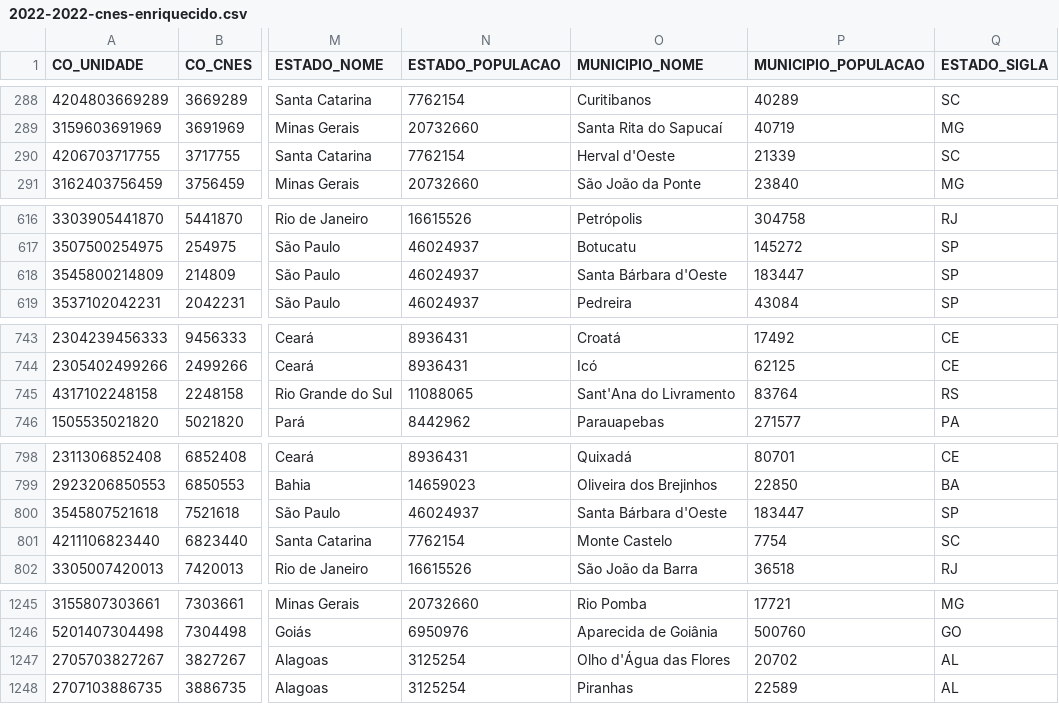
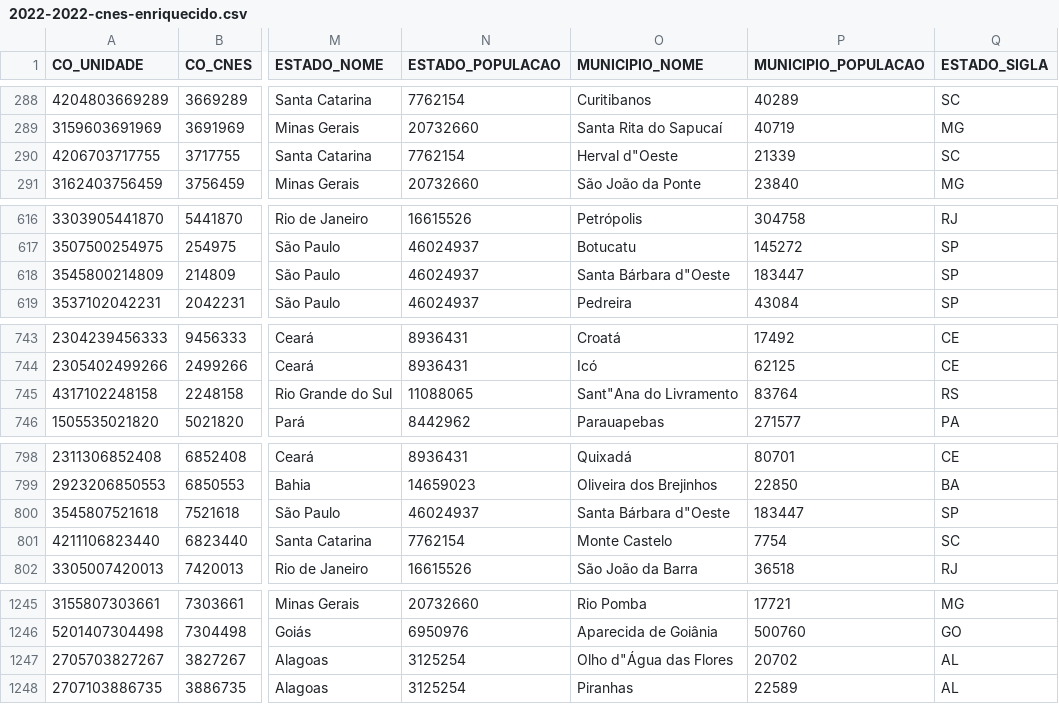
Before and after one commit to GleytonLima/datasus-etl, a CSV file: etl/data/gold/caps/2022-2022-cnes-enriquecido.csv, drawn as a sheet; only a part is shown, gaps mark what is left out; the diff covers the shown part only; the diff names each change by its address in the sheet, - before the commit and + after, or states it on an @@ line.

```diff
--- a/etl/data/gold/caps/2022-2022-cnes-enriquecido.csv
+++ b/etl/data/gold/caps/2022-2022-cnes-enriquecido.csv
-O290 (MUNICIPIO_NOME): Herval d'Oeste
+O290 (MUNICIPIO_NOME): Herval d"Oeste
-O618 (MUNICIPIO_NOME): Santa Bárbara d'Oeste
+O618 (MUNICIPIO_NOME): Santa Bárbara d"Oeste
-O745 (MUNICIPIO_NOME): Sant'Ana do Livramento
+O745 (MUNICIPIO_NOME): Sant"Ana do Livramento
-O800 (MUNICIPIO_NOME): Santa Bárbara d'Oeste
+O800 (MUNICIPIO_NOME): Santa Bárbara d"Oeste
-O1247 (MUNICIPIO_NOME): Olho d'Água das Flores
+O1247 (MUNICIPIO_NOME): Olho d"Água das Flores
```
Also changed, not shown: 9 edited cells elsewhere in this file, etl/data/gold/caps/2022-2022-caps-agrupados-por-tipo.csv, etl/data/gold/datasus/cnes/cnes-ep-esf-nasf-cobertura.csv, 22 other files.
